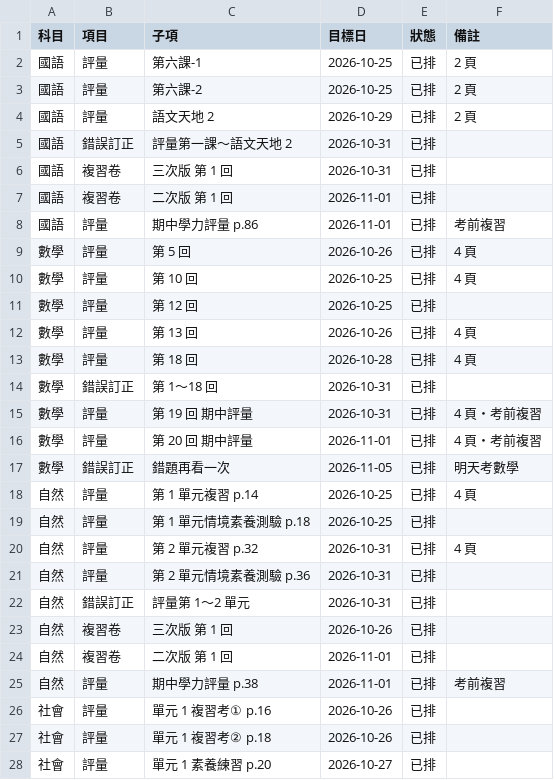
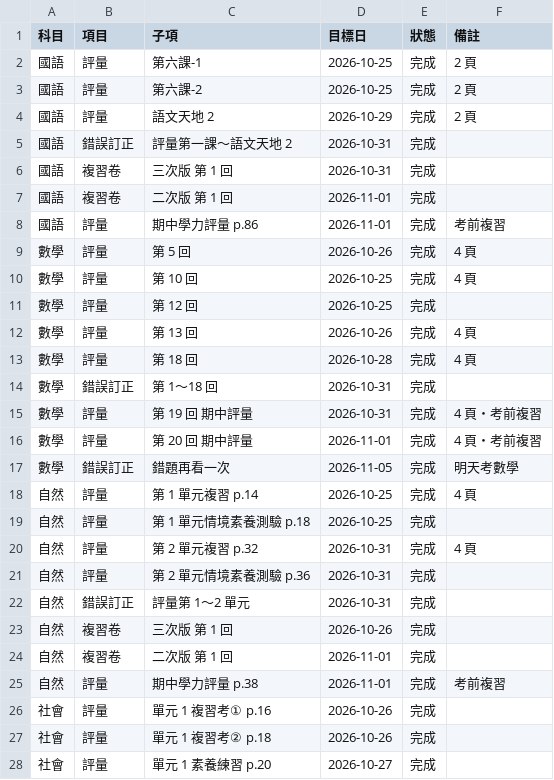
Before and after one commit to ianyclin/chanliang, a CSV file: data/進度母表.csv, drawn as a sheet; only a part is shown; the diff covers the shown part only.

```diff
--- a/data/進度母表.csv
+++ b/data/進度母表.csv
@@ -1,28 +1,28 @@
 科目,項目,子項,目標日,狀態,備註
-國語,評量,第六課-1,2026-10-25,已排,2 頁
-國語,評量,第六課-2,2026-10-25,已排,2 頁
-國語,評量,語文天地 2,2026-10-29,已排,2 頁
-國語,錯誤訂正,評量第一課～語文天地 2,2026-10-31,已排,
-國語,複習卷,三次版 第 1 回,2026-10-31,已排,
-國語,複習卷,二次版 第 1 回,2026-11-01,已排,
-國語,評量,期中學力評量 p.86,2026-11-01,已排,考前複習
-數學,評量,第 5 回,2026-10-26,已排,4 頁
-數學,評量,第 10 回,2026-10-25,已排,4 頁
-數學,評量,第 12 回,2026-10-25,已排,
-數學,評量,第 13 回,2026-10-26,已排,4 頁
-數學,評量,第 18 回,2026-10-28,已排,4 頁
-數學,錯誤訂正,第 1～18 回,2026-10-31,已排,
-數學,評量,第 19 回 期中評量,2026-10-31,已排,4 頁・考前複習
-數學,評量,第 20 回 期中評量,2026-11-01,已排,4 頁・考前複習
-數學,錯誤訂正,錯題再看一次,2026-11-05,已排,明天考數學
-自然,評量,第 1 單元複習 p.14,2026-10-25,已排,4 頁
-自然,評量,第 1 單元情境素養測驗 p.18,2026-10-25,已排,
-自然,評量,第 2 單元複習 p.32,2026-10-31,已排,4 頁
-自然,評量,第 2 單元情境素養測驗 p.36,2026-10-31,已排,
-自然,錯誤訂正,評量第 1～2 單元,2026-10-31,已排,
-自然,複習卷,三次版 第 1 回,2026-10-26,已排,
-自然,複習卷,二次版 第 1 回,2026-11-01,已排,
-自然,評量,期中學力評量 p.38,2026-11-01,已排,考前複習
-社會,評量,單元 1 複習考① p.16,2026-10-26,已排,
-社會,評量,單元 1 複習考② p.18,2026-10-26,已排,
-社會,評量,單元 1 素養練習 p.20,2026-10-27,已排,
+國語,評量,第六課-1,2026-10-25,完成,2 頁
+國語,評量,第六課-2,2026-10-25,完成,2 頁
+國語,評量,語文天地 2,2026-10-29,完成,2 頁
+國語,錯誤訂正,評量第一課～語文天地 2,2026-10-31,完成,
+國語,複習卷,三次版 第 1 回,2026-10-31,完成,
+國語,複習卷,二次版 第 1 回,2026-11-01,完成,
+國語,評量,期中學力評量 p.86,2026-11-01,完成,考前複習
+數學,評量,第 5 回,2026-10-26,完成,4 頁
+數學,評量,第 10 回,2026-10-25,完成,4 頁
+數學,評量,第 12 回,2026-10-25,完成,
+數學,評量,第 13 回,2026-10-26,完成,4 頁
+數學,評量,第 18 回,2026-10-28,完成,4 頁
+數學,錯誤訂正,第 1～18 回,2026-10-31,完成,
+數學,評量,第 19 回 期中評量,2026-10-31,完成,4 頁・考前複習
+數學,評量,第 20 回 期中評量,2026-11-01,完成,4 頁・考前複習
+數學,錯誤訂正,錯題再看一次,2026-11-05,完成,明天考數學
+自然,評量,第 1 單元複習 p.14,2026-10-25,完成,4 頁
+自然,評量,第 1 單元情境素養測驗 p.18,2026-10-25,完成,
+自然,評量,第 2 單元複習 p.32,2026-10-31,完成,4 頁
+自然,評量,第 2 單元情境素養測驗 p.36,2026-10-31,完成,
+自然,錯誤訂正,評量第 1～2 單元,2026-10-31,完成,
+自然,複習卷,三次版 第 1 回,2026-10-26,完成,
+自然,複習卷,二次版 第 1 回,2026-11-01,完成,
+自然,評量,期中學力評量 p.38,2026-11-01,完成,考前複習
+社會,評量,單元 1 複習考① p.16,2026-10-26,完成,
+社會,評量,單元 1 複習考② p.18,2026-10-26,完成,
+社會,評量,單元 1 素養練習 p.20,2026-10-27,完成,
```
Also changed, not shown: 8 edited cells elsewhere in this file.
